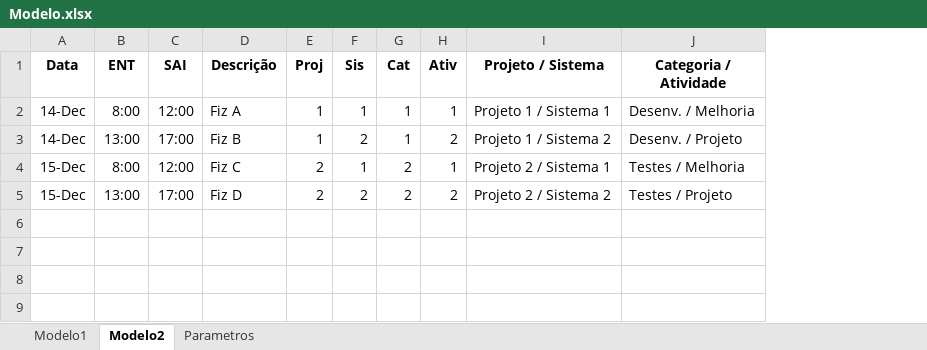
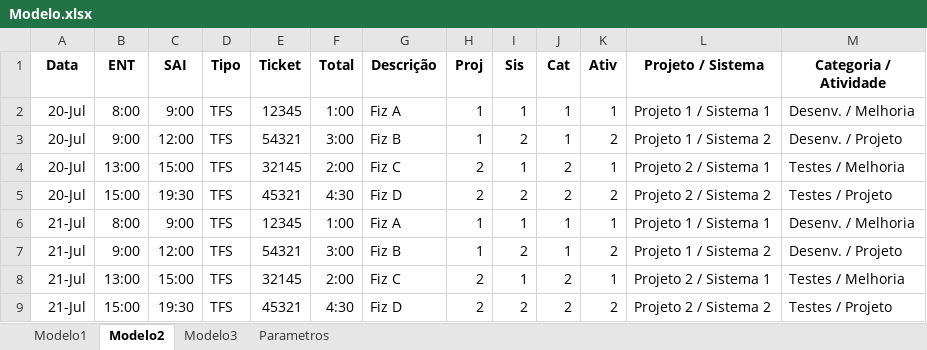
Before and after one commit to Mercado-Pleno/MPSC.PlenoSoft.AutoFillTS, an Excel workbook: AutoFillTS/Model/Modelo.xlsx, sheet Modelo2, drawn as a sheet; values as stored, in another font and other column widths than the file's, no borders; addresses are those after the commit; the diff names each change by its address in the sheet, - before the commit and + after, or states it on an @@ line.

Commit message:
Ajustes no Modelo e no versionamento

```diff
--- a/AutoFillTS/Model/Modelo.xlsx (sheet Modelo2)
+++ b/AutoFillTS/Model/Modelo.xlsx (sheet Modelo2)
+sheet tab: Modelo3
+column D (Tipo), rows 6-9: all TFS
+column E (Ticket), rows 6-9: 12345 | 54321 | 32145 | 45321
+column F (Total), rows 6-9: 1:00 | 3:00 | 2:00 | 4:30
+row 2: 20-Jul | 8:00 | 9:00 | TFS | 12345 | 1:00 | Fiz A | 1 | 1 | 1 | 1 | Projeto 1 / Sistema 1 | Desenv. / Melhoria
+row 3: 20-Jul | 9:00 | 12:00 | TFS | 54321 | 3:00 | Fiz B | 1 | 2 | 1 | 2 | Projeto 1 / Sistema 2 | Desenv. / Projeto
+row 4: 20-Jul | 13:00 | 15:00 | TFS | 32145 | 2:00 | Fiz C | 2 | 1 | 2 | 1 | Projeto 2 / Sistema 1 | Testes / Melhoria
+row 5: 20-Jul | 15:00 | 19:30 | TFS | 45321 | 4:30 | Fiz D | 2 | 2 | 2 | 2 | Projeto 2 / Sistema 2 | Testes / Projeto
-A6:A7 (Data): 14-Dec
+A6:A7 (Data): 21-Jul
-C6 (SAI): 12:00
+C6 (SAI): 9:00
-B7 (ENT): 13:00
+B7 (ENT): 9:00
-C7 (SAI): 17:00
+C7 (SAI): 12:00
-A8:A9 (Data): 15-Dec
+A8:A9 (Data): 21-Jul
-B8 (ENT): 8:00
+B8 (ENT): 13:00
-C8 (SAI): 12:00
+C8 (SAI): 15:00
-B9 (ENT): 13:00
+B9 (ENT): 15:00
-C9 (SAI): 17:00
+C9 (SAI): 19:30
```
Also changed, not shown: sheet Modelo1, formulas that keep their value, 4 other files.
